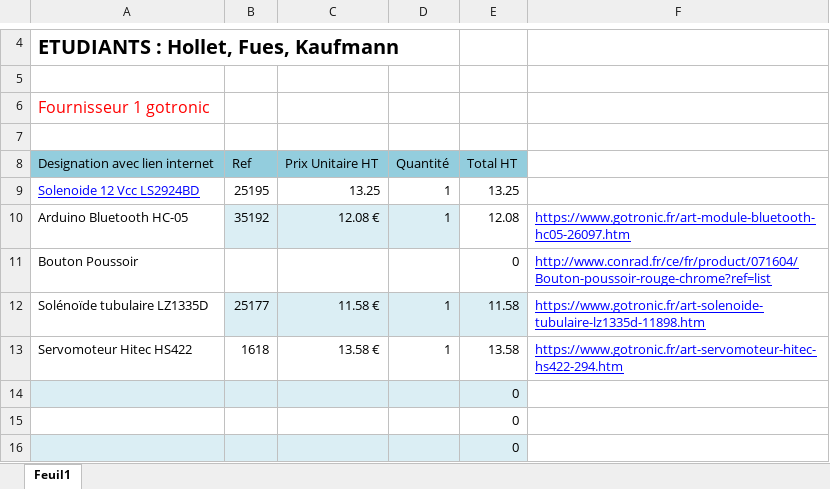
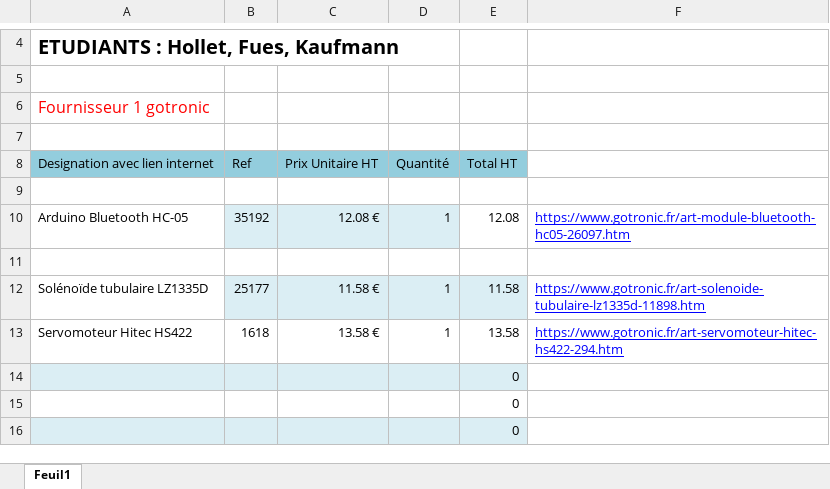
Before and after one commit to Nathan937/ProjetS4, an Excel workbook: Listes-Composants/Kopie von Commandes.xlsx, sheet Feuil1, drawn as a sheet; only a part is shown, gaps mark what is left out; values as stored, in another font and other column widths than the file's, no borders; the diff names each change by its address in the sheet, - before the commit and + after, or states it on an @@ line.

Commit message:
Liste remplie

```diff
--- a/Listes-Composants/Kopie von Commandes.xlsx (sheet Feuil1)
+++ b/Listes-Composants/Kopie von Commandes.xlsx (sheet Feuil1)
-row 9: Solenoide 12 Vcc LS2924BD | 25195 | 13.25 | 1 | 13.25
+row 9: (empty)
-row 11: Bouton Poussoir |  |  |  | 0 | http://www.conrad.fr/ce/fr/product/071604/Bouton-poussoir-rouge-chrome?ref=list
+row 11: (empty)
```
